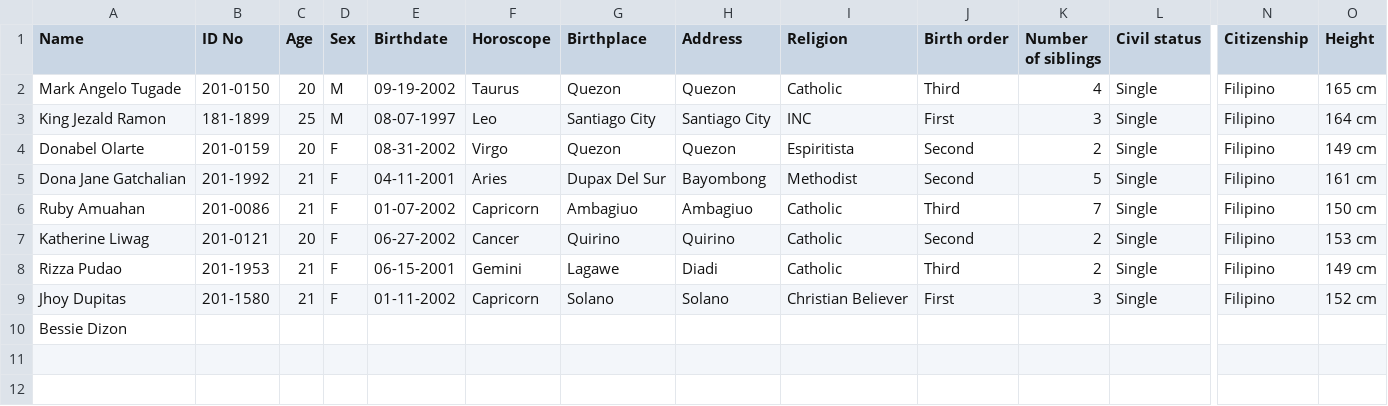
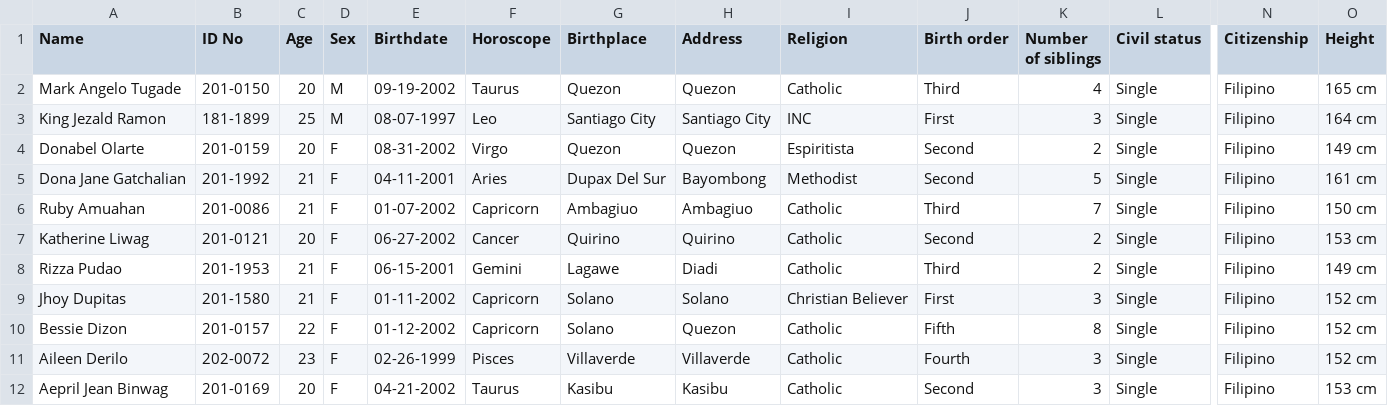
Before and after one commit to Kathyy27/Descriptive-Statistics, a CSV file: data.csv, drawn as a sheet; only a part is shown, gaps mark what is left out; rows hold the shown columns only; the diff covers the shown part only; the diff names each change by its address in the sheet, - before the commit and + after, or states it on an @@ line.

Commit message:
Update data.csv

```diff
--- a/data.csv
+++ b/data.csv
-B10 (ID No): (empty)
+B10 (ID No): 201-0157
-C10 (Age): (empty)
+C10 (Age): 22
-D10 (Sex): (empty)
+D10 (Sex): F
-E10 (Birthdate): (empty)
+E10 (Birthdate): 01-12-2002
-F10 (Horoscope): (empty)
+F10 (Horoscope): Capricorn
-G10 (Birthplace): (empty)
+G10 (Birthplace): Solano
-H10 (Address): (empty)
+H10 (Address): Quezon
-I10 (Religion): (empty)
+I10 (Religion): Catholic
-J10 (Birth order): (empty)
+J10 (Birth order): Fifth
-K10 (Number of siblings): (empty)
+K10 (Number of siblings): 8
-L10 (Civil status): (empty)
+L10 (Civil status): Single
-N10 (Citizenship): (empty)
+N10 (Citizenship): Filipino
-O10 (Height): (empty)
+O10 (Height): 152 cm
+row 11: Aileen Derilo | 202-0072 | 23 | F | 02-26-1999 | Pisces | Villaverde | Villaverde | Catholic | Fourth | 3 | Single | Filipino | 152 cm
+row 12: Aepril Jean Binwag | 201-0169 | 20 | F | 04-21-2002 | Taurus | Kasibu | Kasibu | Catholic | Second | 3 | Single | Filipino | 153 cm
```
Also changed, not shown: 6 edited cells elsewhere in this file.
